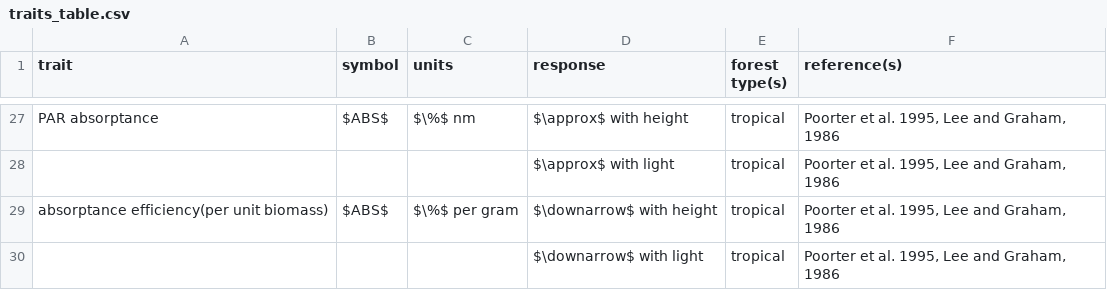
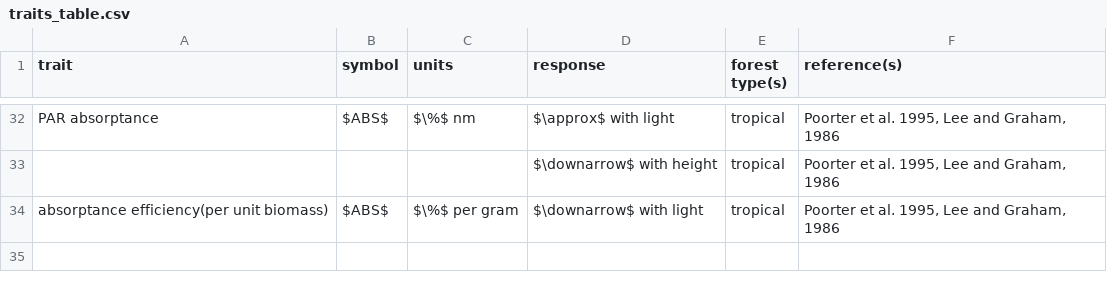
Before and after one commit to EcoClimLab/vertical-thermal-review, a CSV file: Lit_Review/traits_table.csv, drawn as a sheet; only a part is shown, gaps mark what is left out; removed rows and columns are numbered as before the commit, all else as after; the diff covers the shown part only; the diff names each change by its address in the sheet, - before the commit and + after, or states it on an @@ line.

```diff
--- a/Lit_Review/traits_table.csv
+++ b/Lit_Review/traits_table.csv
-D32 (response): $\approx$ with height
+D32 (response): $\approx$ with light
-D33 (response): $\approx$ with light
+D33 (response): $\downarrow$ with height
-D34 (response): $\downarrow$ with height
+D34 (response): $\downarrow$ with light
-row 30:  |  |  | $\downarrow$ with light | tropical | Poorter et al. 1995, Lee and Graham, 1986
```
Also changed, not shown: 11 added rows, 6 removed rows and 17 edited cells elsewhere in this file.
